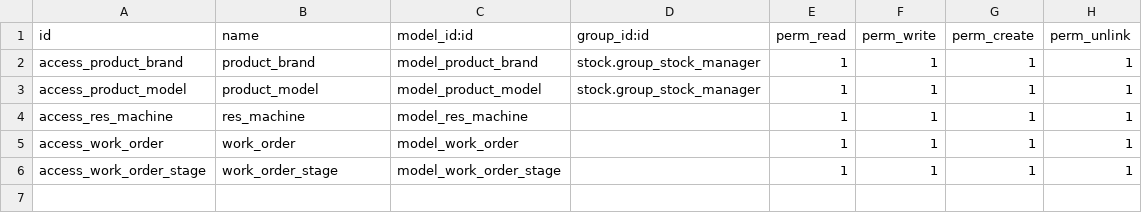
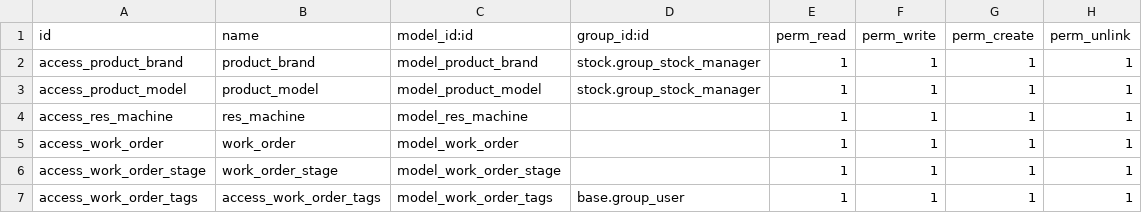
Before and after one commit to powerfulman86/workshop, a CSV file: security/ir.model.access.csv, drawn as a sheet; the diff names each change by its address in the sheet, - before the commit and + after, or states it on an @@ line.

Commit message:
Work Order

```diff
--- a/security/ir.model.access.csv
+++ b/security/ir.model.access.csv
+row 7: access_work_order_tags | access_work_order_tags | model_work_order_tags | base.group_user | 1 | 1 | 1 | 1
```
Also changed, not shown: 10 other files.
